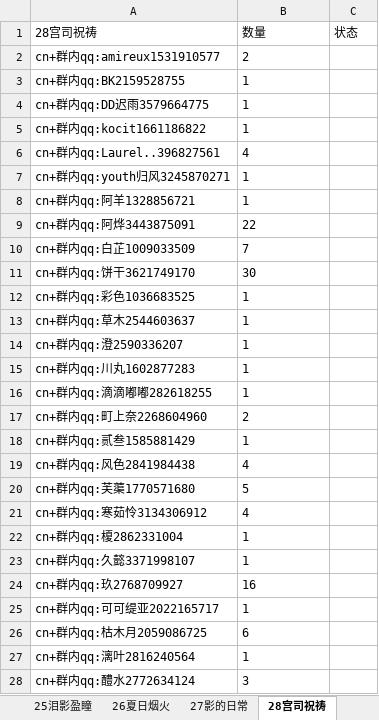
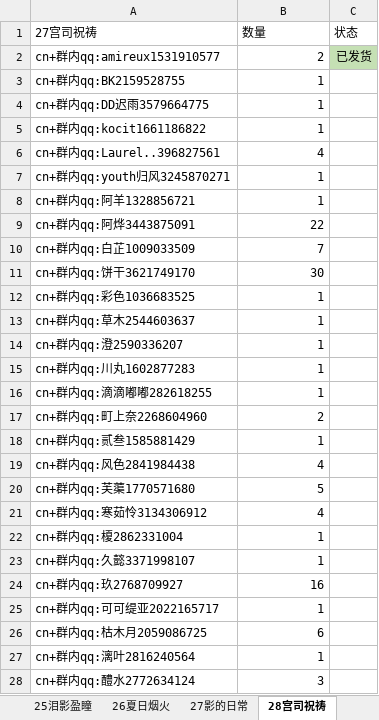
Before and after one commit to fantasyplus/littleCardWebsite, an Excel workbook: backend/processdata/data/excel/sell_info.xlsx, sheet 28宫司祝祷, drawn as a sheet; only a part is shown; values as stored, in another font and other column widths than the file's, no borders; the diff covers the shown part only; the diff names each change by its address in the sheet, - before the commit and + after, or states it on an @@ line.

```diff
--- a/backend/processdata/data/excel/sell_info.xlsx (sheet 28宫司祝祷)
+++ b/backend/processdata/data/excel/sell_info.xlsx (sheet 28宫司祝祷)
-A1: 28宫司祝祷
+A1: 27宫司祝祷
-B2:B28 alignment: left
+B2:B28 alignment: right
-C2 (状态): (empty)
+C2 (状态): 已发货
-C2 fill: none
+C2 fill: #C5E0B4
```
Also changed, not shown: 1 edited cell and cell formats elsewhere in this sheet, sheet 400人无料色纸, sheet 3.wink小草, sheet 13樱的风语, sheet 11樱花树下, sheet 12苍翠心语, sheet 7.微光泡影, 21 more sheets, other sheet tabs, backend/processdata/data/excel/card_info.xlsx, 10 other files.
